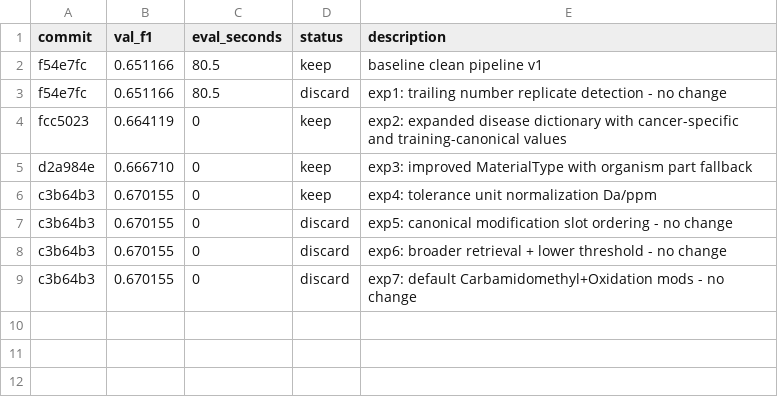
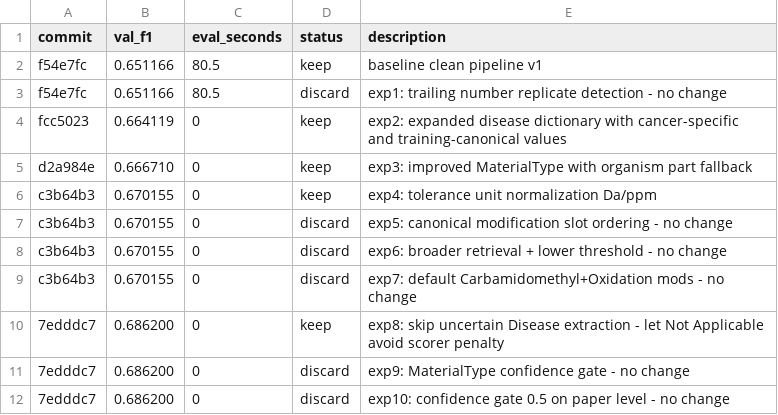
Before and after one commit to TonyKing0504/Kaggle-Harmonizing-the-data-of-your-data, a TSV file: clean_pipeline/results.tsv, drawn as a sheet.

```diff
--- a/clean_pipeline/results.tsv
+++ b/clean_pipeline/results.tsv
@@ -9 +9,4 @@ c3b64b3	0.670155	0	discard	exp6: broader retrieval + lower threshold - no change
 c3b64b3	0.670155	0	discard	exp7: default Carbamidomethyl+Oxidation mods - no change
+7edddc7	0.686200	0	keep	exp8: skip uncertain Disease extraction - let Not Applicable avoid scorer penalty
+7edddc7	0.686200	0	discard	exp9: MaterialType confidence gate - no change
+7edddc7	0.686200	0	discard	exp10: confidence gate 0.5 on paper level - no change
```
Also changed, not shown: clean_pipeline/artifacts/experiment_eval.csv, 1 other file.
